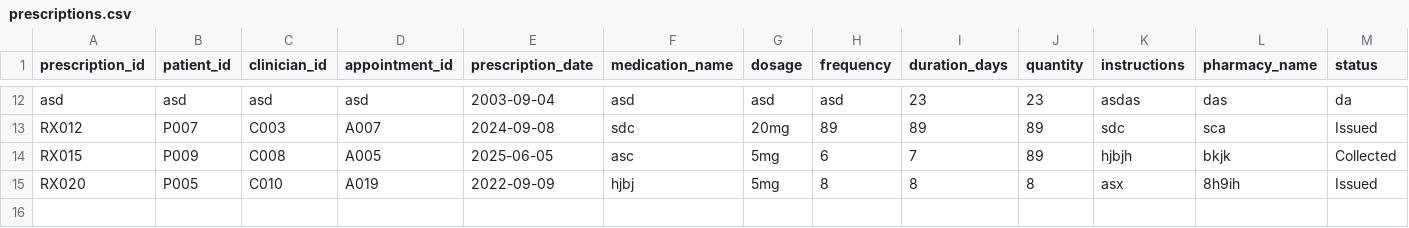
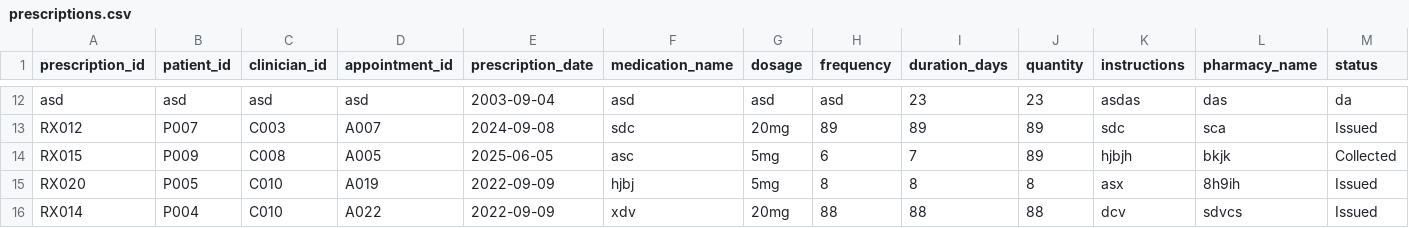
Before and after one commit to NKCodes09/healthcare-management-system, a CSV file: data/prescriptions.csv, drawn as a sheet; only a part is shown, gaps mark what is left out; rows hold the shown columns only; the diff names each change by its address in the sheet, - before the commit and + after, or states it on an @@ line.

```diff
--- a/data/prescriptions.csv
+++ b/data/prescriptions.csv
+row 16: RX014 | P004 | C010 | A022 | 2022-09-09 | xdv | 20mg | 88 | 88 | 88 | dcv | sdvcs | Issued
```
Also changed, not shown: data/referrals.csv, 11 other files.
